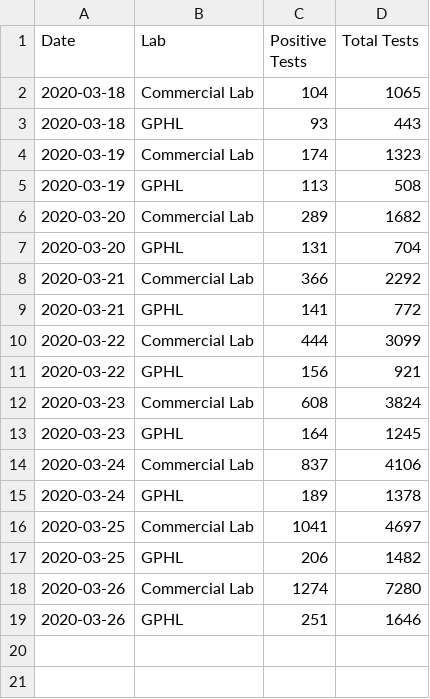
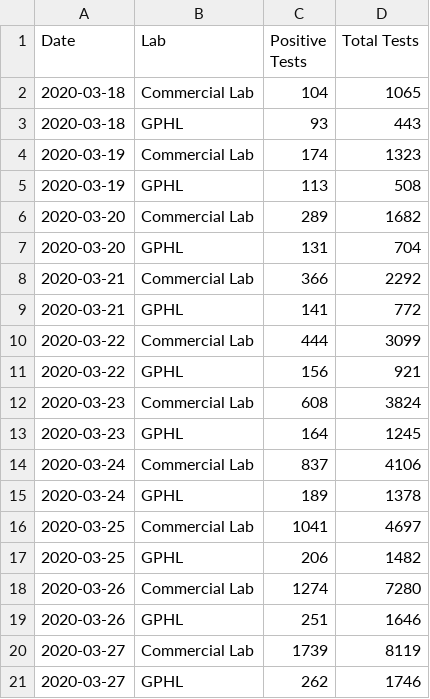
Before and after one commit to erkolson/ga-covid-19, a CSV file: data/testing.csv, drawn as a sheet.

```diff
--- a/data/testing.csv
+++ b/data/testing.csv
@@ -19 +19,3 @@ Date, Lab, Positive Tests, Total Tests
 2020-03-26, GPHL, 251, 1646
+2020-03-27, Commercial Lab, 1739, 8119
+2020-03-27, GPHL, 262, 1746
```
Also changed, not shown: data/counties.csv, data/totals.csv, 1 other file.
